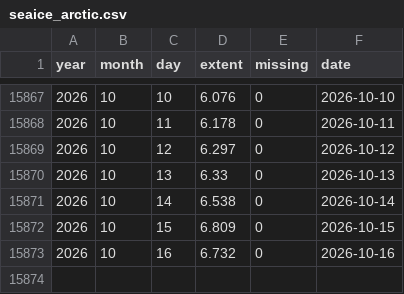
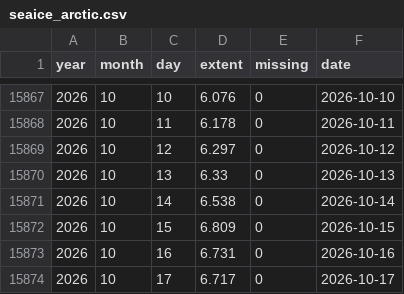
Before and after one commit to kwebercc/cs-observable-data, a CSV file: data/seaice_arctic.csv, drawn as a sheet; only a part is shown, gaps mark what is left out.

```diff
--- a/data/seaice_arctic.csv
+++ b/data/seaice_arctic.csv
@@ -15872,2 +15872,3 @@ year,month,day,extent,missing,date
 2026,10,15,6.809,0,2026-10-15
-2026,10,16,6.732,0,2026-10-16
+2026,10,16,6.731,0,2026-10-16
+2026,10,17,6.717,0,2026-10-17
```
Also changed, not shown: data/co2_weekly.csv, 3 other files.
